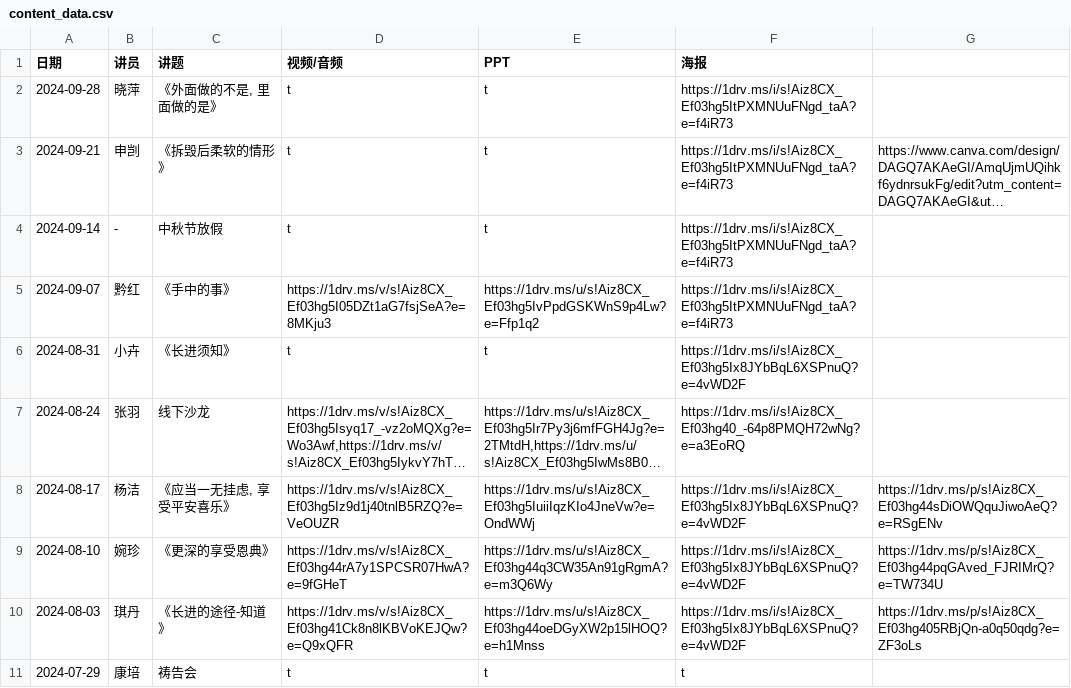
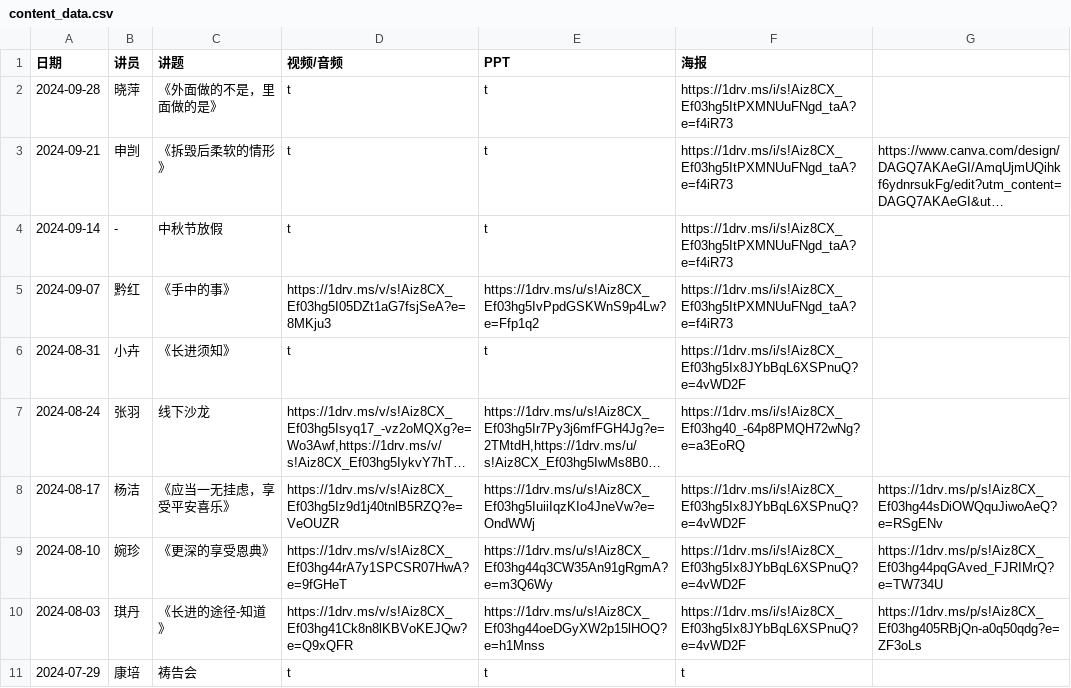
Before and after one commit to szjiemei/szjiemei.github.io, a CSV file: content_data.csv, drawn as a sheet; only a part is shown; long unchanged cells end in …; the diff names each change by its address in the sheet, - before the commit and + after, or states it on an @@ line.

Commit message:
fix comma in content_data.csv

```diff
--- a/content_data.csv
+++ b/content_data.csv
-C2 (讲题): 《外面做的不是, 里面做的是》
+C2 (讲题): 《外面做的不是，里面做的是》
-C8 (讲题): 《应当一无挂虑, 享受平安喜乐》
+C8 (讲题): 《应当一无挂虑，享受平安喜乐》
```
